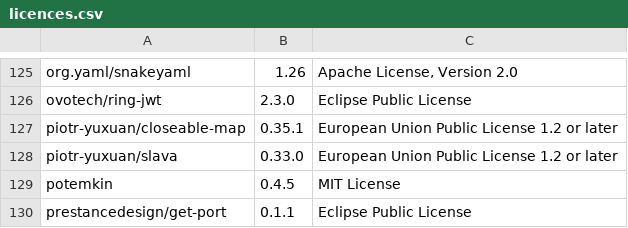
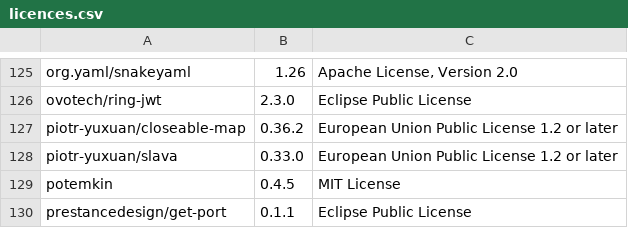
Before and after one commit to piotr-yuxuan/welcome-base-api, a CSV file: doc/licences.csv, drawn as a sheet; only a part is shown, gaps mark what is left out; the diff names each change by its address in the sheet, - before the commit and + after, or states it on an @@ line.

Commit message:
List dependency licences

```diff
--- a/doc/licences.csv
+++ b/doc/licences.csv
-B127: 0.35.1
+B127: 0.36.2
```
